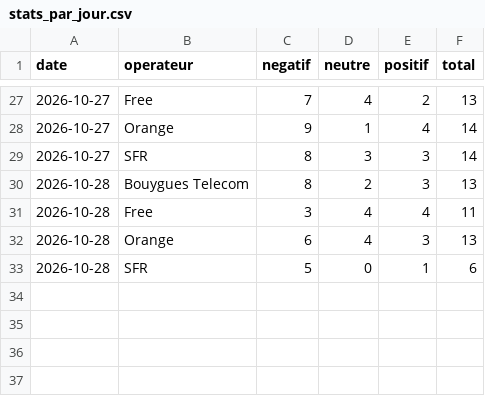
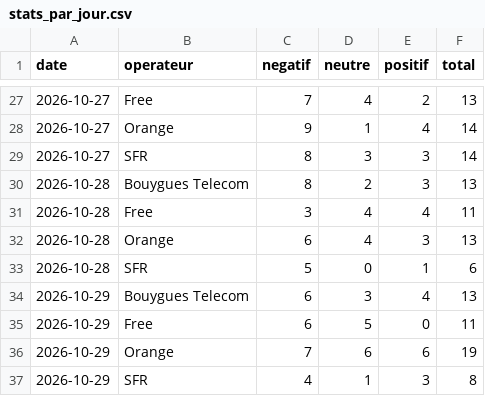
Before and after one commit to Elie224/telecom-nlp, a CSV file: docs/data/stats_par_jour.csv, drawn as a sheet; only a part is shown, gaps mark what is left out.

```diff
--- a/docs/data/stats_par_jour.csv
+++ b/docs/data/stats_par_jour.csv
@@ -33 +33,5 @@ date,operateur,negatif,neutre,positif,total
 2026-10-28,SFR,5,0,1,6
+2026-10-29,Bouygues Telecom,6,3,4,13
+2026-10-29,Free,6,5,0,11
+2026-10-29,Orange,7,6,6,19
+2026-10-29,SFR,4,1,3,8
```
Also changed, not shown: docs/data/stats_sujets.csv, 1 other file.
